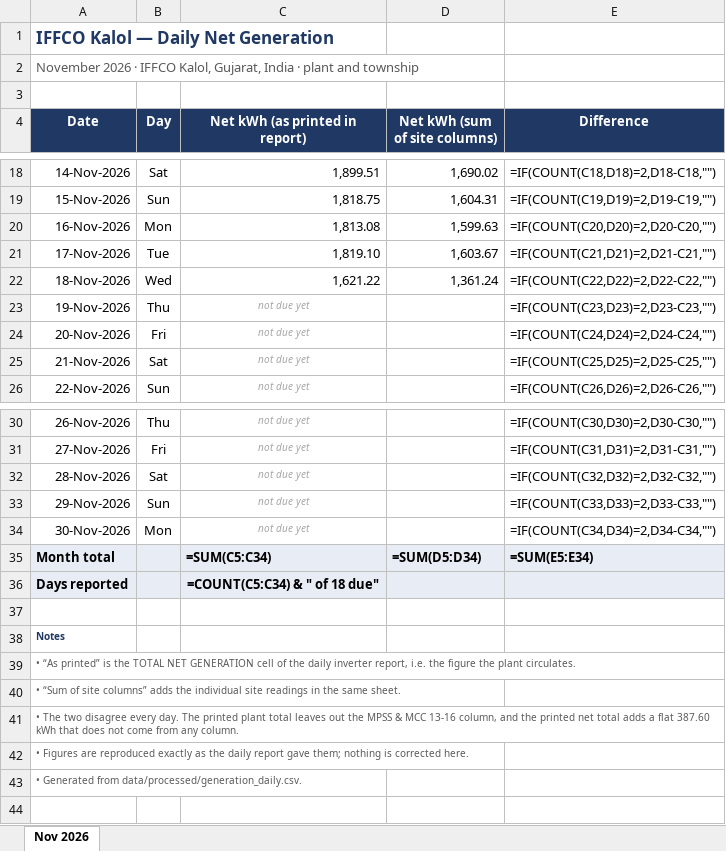
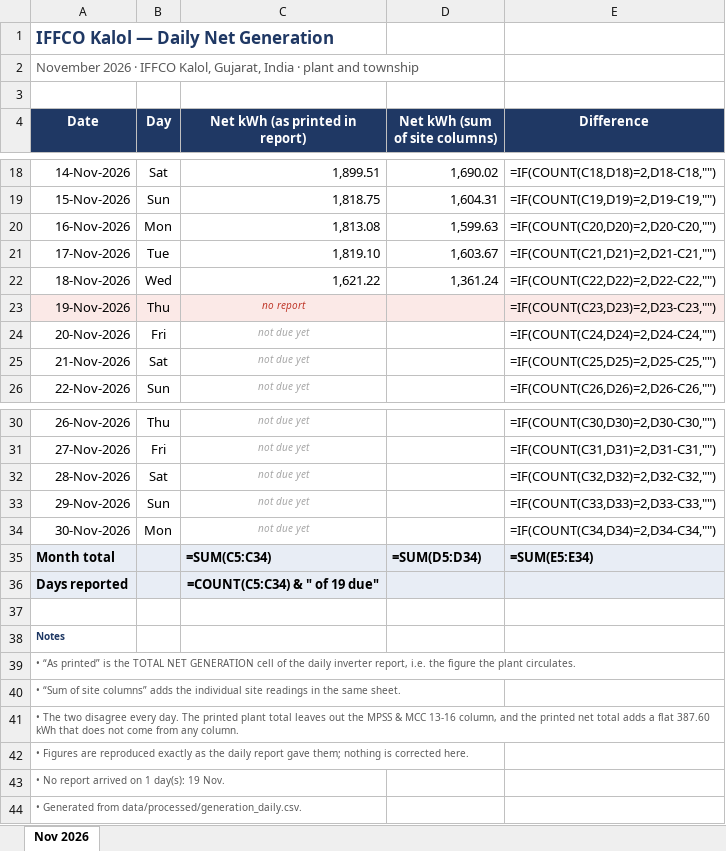
Before and after one commit to Sahil2911/Inverter, an Excel workbook: reports/2026-11_net_generation.xlsx, sheet Nov 2026, drawn as a sheet; only a part is shown, gaps mark what is left out; values as stored, in another font and other column widths than the file's, no borders; formulas without a stored value are shown as written; the diff names each change by its address in the sheet, - before the commit and + after, or states it on an @@ line.

```diff
--- a/reports/2026-11_net_generation.xlsx (sheet Nov 2026)
+++ b/reports/2026-11_net_generation.xlsx (sheet Nov 2026)
-A23:E23 fill: none
+A23:E23 fill: #FBE9E7
-C23 (Net kWh (as printed in report)): not due yet
+C23 (Net kWh (as printed in report)): no report
-C23 text colour: #A6A6A6
+C23 text colour: #C0392B
-C36 (Net kWh (as printed in report)): =COUNT(C5:C34) & " of 18 due"
+C36 (Net kWh (as printed in report)): =COUNT(C5:C34) & " of 19 due"
+row 43: • No report arrived on 1 day(s): 19 Nov.
```
